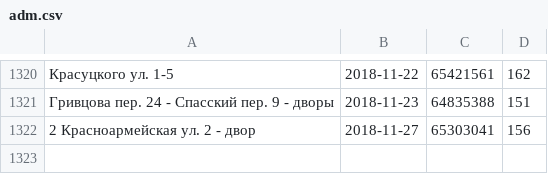
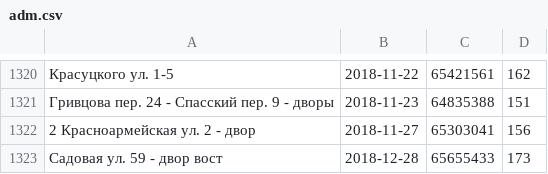
Before and after one commit to AntonKhorev/oplofk, a CSV file: adm.csv, drawn as a sheet; only a part is shown, gaps mark what is left out.

```diff
--- a/adm.csv
+++ b/adm.csv
@@ -1322 +1322,2 @@
 2 Красноармейская ул. 2 - двор;2018-11-27;65303041;156
+Садовая ул. 59 - двор вост;2018-12-28;65655433;173
```
Also changed, not shown: cen.csv, 22 other files.
